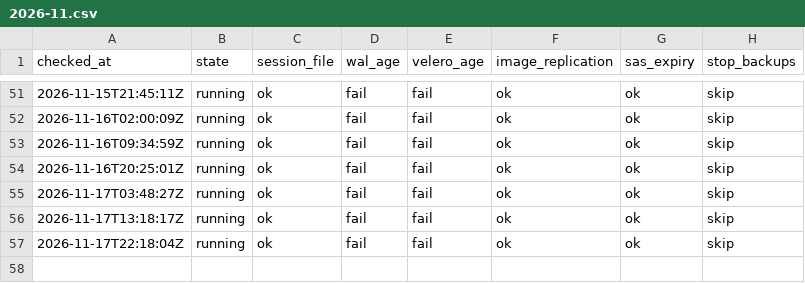
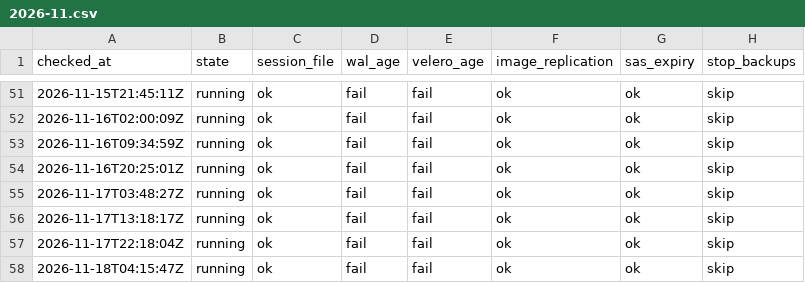
Before and after one commit to qivarnq3g/cloud-native-disaster-recovery, a CSV file: data/backup-check/2026-11.csv, drawn as a sheet; only a part is shown, gaps mark what is left out; the diff names each change by its address in the sheet, - before the commit and + after, or states it on an @@ line.

```diff
--- a/data/backup-check/2026-11.csv
+++ b/data/backup-check/2026-11.csv
+row 58: 2026-11-18T04:15:47Z | running | ok | fail | fail | ok | ok | skip
```
